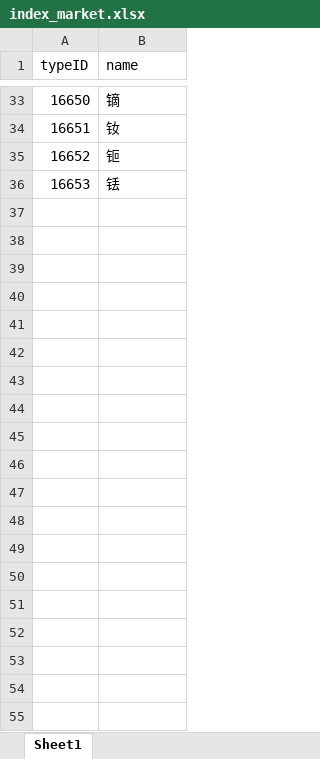
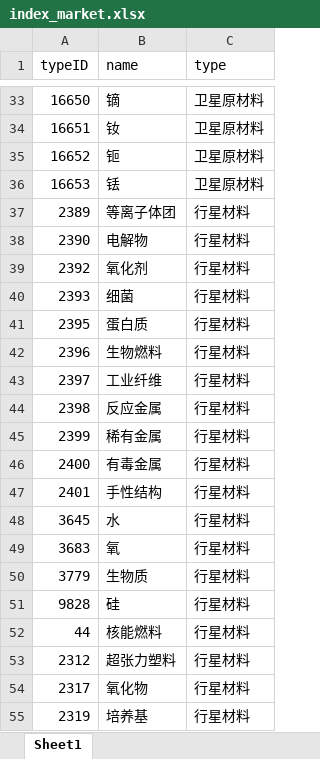
Before and after one commit to vivelarepublique/eve_space, an Excel workbook: database/index_market.xlsx, sheet Sheet1, drawn as a sheet; only a part is shown, gaps mark what is left out; values as stored, in another font and other column widths than the file's, no borders; the diff covers the shown part only; the diff names each change by its address in the sheet, - before the commit and + after, or states it on an @@ line.

```diff
--- a/database/index_market.xlsx (sheet Sheet1)
+++ b/database/index_market.xlsx (sheet Sheet1)
+column C (type), rows 33-36: all 卫星原材料
+row 37: 2389 | 等离子体团 | 行星材料
+row 38: 2390 | 电解物 | 行星材料
+row 39: 2392 | 氧化剂 | 行星材料
+row 40: 2393 | 细菌 | 行星材料
+row 41: 2395 | 蛋白质 | 行星材料
+row 42: 2396 | 生物燃料 | 行星材料
+row 43: 2397 | 工业纤维 | 行星材料
+row 44: 2398 | 反应金属 | 行星材料
+row 45: 2399 | 稀有金属 | 行星材料
+row 46: 2400 | 有毒金属 | 行星材料
+row 47: 2401 | 手性结构 | 行星材料
+row 48: 3645 | 水 | 行星材料
+row 49: 3683 | 氧 | 行星材料
+row 50: 3779 | 生物质 | 行星材料
+row 51: 9828 | 硅 | 行星材料
+row 52: 44 | 核能燃料 | 行星材料
+row 53: 2312 | 超张力塑料 | 行星材料
+row 54: 2317 | 氧化物 | 行星材料
+row 55: 2319 | 培养基 | 行星材料
```
Also changed, not shown: 50 added rows elsewhere in this sheet, 2 other files.
